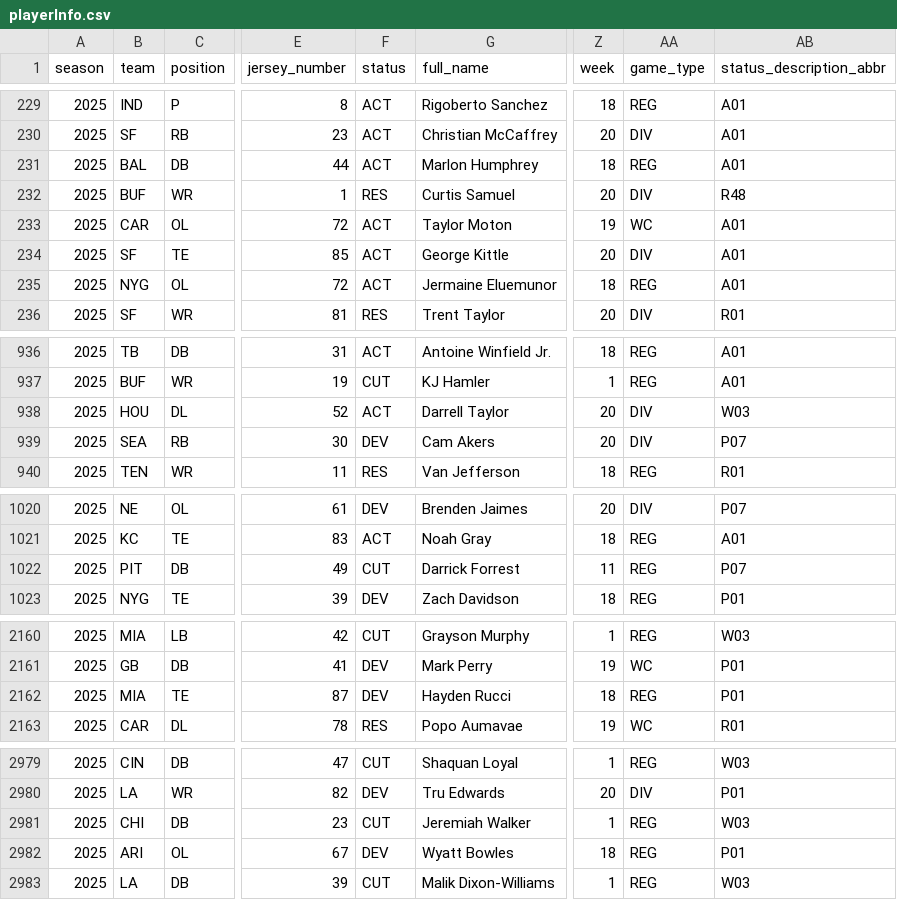
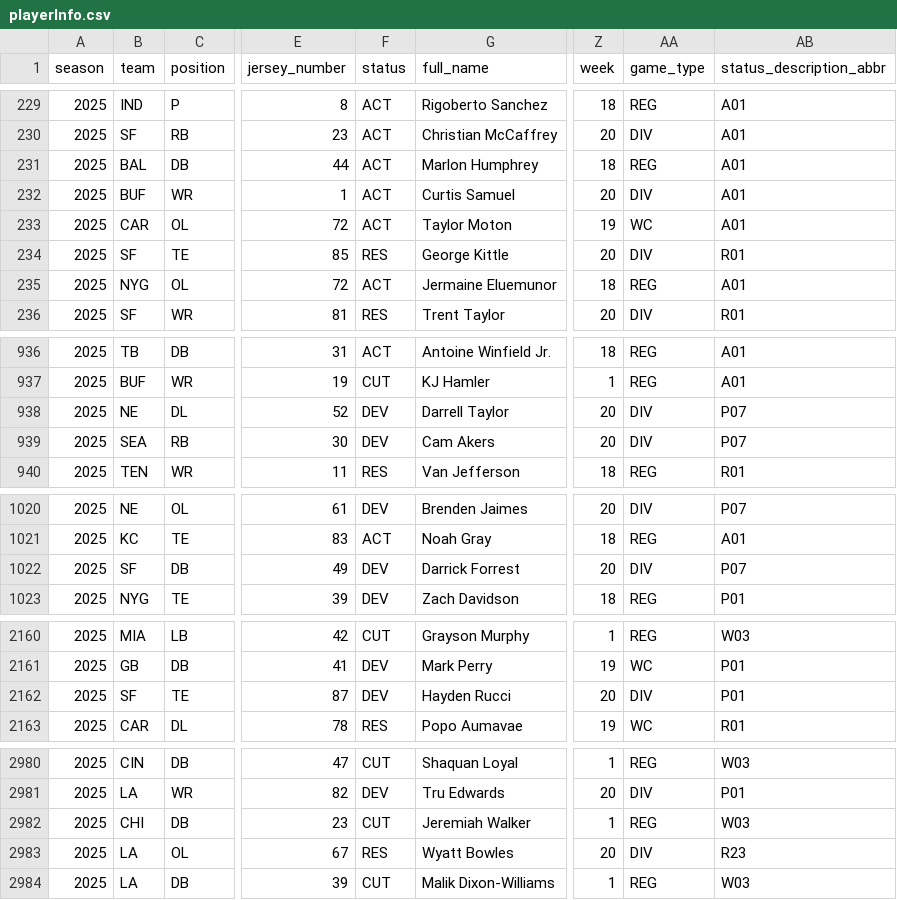
Before and after one commit to willmarsh13/Shoeper-bowl, a CSV file: server/data/players/playerInfo.csv, drawn as a sheet; only a part is shown, gaps mark what is left out; addresses are those after the commit; the diff covers the shown part only; the diff names each change by its address in the sheet, - before the commit and + after, or states it on an @@ line.

```diff
--- a/server/data/players/playerInfo.csv
+++ b/server/data/players/playerInfo.csv
-F232 (status): RES
+F232 (status): ACT
-AB232 (status_description_abbr): R48
+AB232 (status_description_abbr): A01
-F234 (status): ACT
+F234 (status): RES
-AB234 (status_description_abbr): A01
+AB234 (status_description_abbr): R01
-B938 (team): HOU
+B938 (team): NE
-F938 (status): ACT
+F938 (status): DEV
-AB938 (status_description_abbr): W03
+AB938 (status_description_abbr): P07
-B1022 (team): PIT
+B1022 (team): SF
-F1022 (status): CUT
+F1022 (status): DEV
-Z1022 (week): 11
+Z1022 (week): 20
-AA1022 (game_type): REG
+AA1022 (game_type): DIV
-B2162 (team): MIA
+B2162 (team): SF
-Z2162 (week): 18
+Z2162 (week): 20
-AA2162 (game_type): REG
+AA2162 (game_type): DIV
-B2983 (team): ARI
+B2983 (team): LA
-F2983 (status): DEV
+F2983 (status): RES
-Z2983 (week): 18
+Z2983 (week): 20
-AA2983 (game_type): REG
+AA2983 (game_type): DIV
-AB2983 (status_description_abbr): P01
+AB2983 (status_description_abbr): R23
```
Also changed, not shown: 1 added row and 82 edited cells elsewhere in this file.
